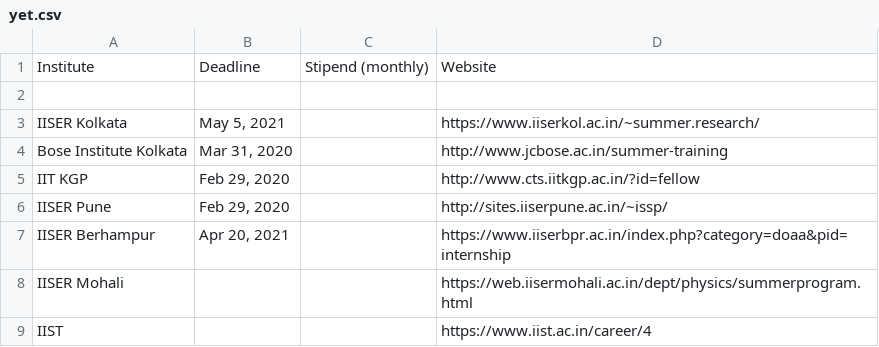
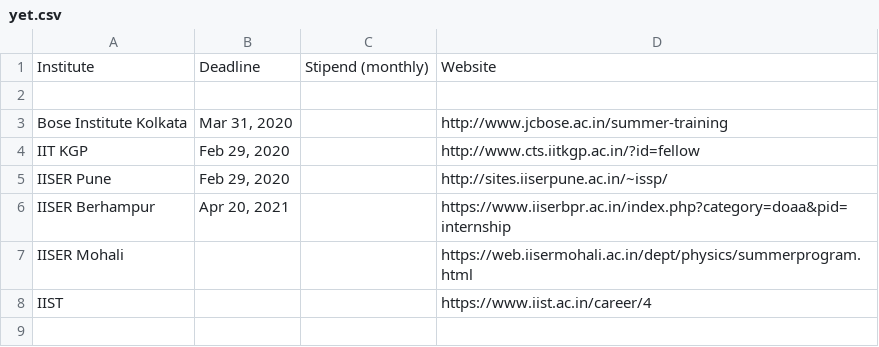
Before and after one commit to Projectyl/projectyl.github.io, a CSV file: _data/summer/yet.csv, drawn as a sheet; the diff names each change by its address in the sheet, - before the commit and + after, or states it on an @@ line.

```diff
--- a/_data/summer/yet.csv
+++ b/_data/summer/yet.csv
-row 3: IISER Kolkata | May 5, 2021 |  | https://www.iiserkol.ac.in/~summer.research/
```
Also changed, not shown: _data/summer/active.csv, _data/summer/inactive.csv, 1 other file.
